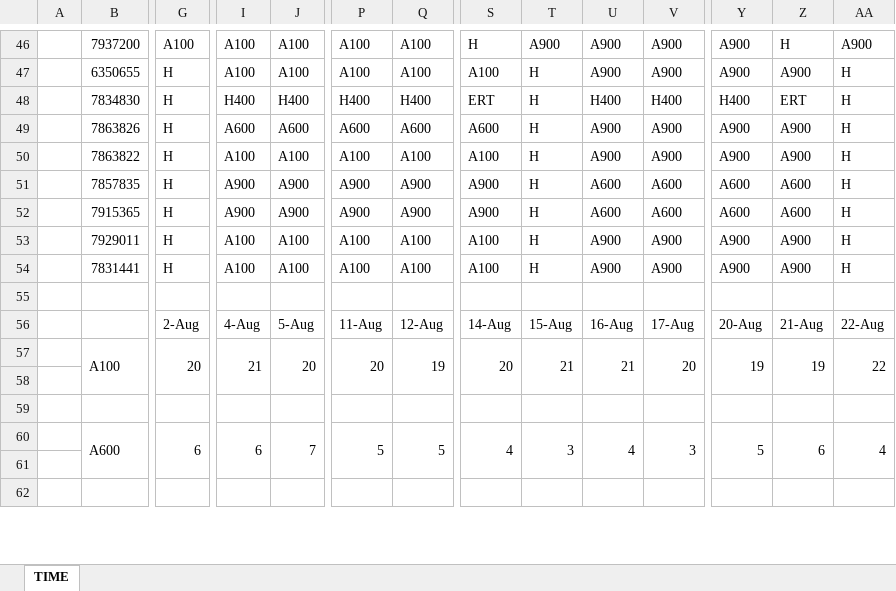
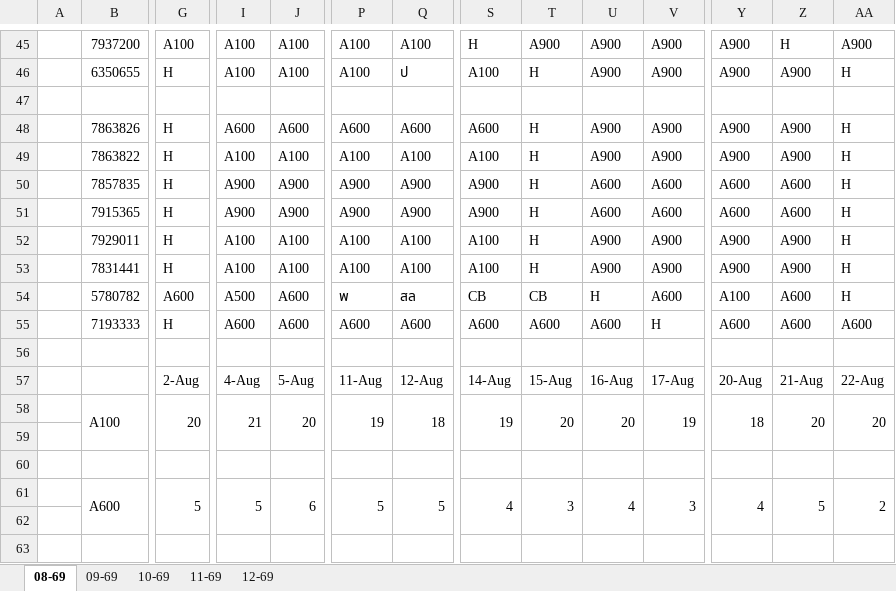
Before and after one commit to premarthit/manpower-receive-cdc-bb, an Excel workbook: Project.xlsx, sheet 08-69, drawn as a sheet; only a part is shown, gaps mark what is left out; values as stored, in another font and other column widths than the file's, no cell formats; addresses are those after the commit; rows hold the shown columns only; the diff covers the shown part only; the diff names each change by its address in the sheet, - before the commit and + after, or states it on an @@ line.

```diff
--- a/Project.xlsx (sheet 08-69)
+++ b/Project.xlsx (sheet 08-69)
-sheet tab: TIME
+sheet tab: 08-69
+sheet tab: 09-69
+sheet tab: 10-69
+sheet tab: 11-69
+sheet tab: 12-69
-Q46: A100
+Q46: ป
-row 47:  | 7834830 | H | H400 | H400 | H400 | H400 | ERT | H | H400 | H400 | H400 | ERT | H
+row 47: (empty)
+row 54:  | 5780782 | A600 | A500 | A600 | พ | สล | CB | CB | H | A600 | A100 | A600 | H
+row 55:  | 7193333 | H | A600 | A600 | A600 | A600 | A600 | A600 | A600 | H | A600 | A600 | A600
-P58: 20
+P58: 19
-Q58: 19
+Q58: 18
-S58: 20
+S58: 19
-T58: 21
+T58: 20
-U58: 21
+U58: 20
-V58: 20
+V58: 19
-Y58: 19
+Y58: 18
-Z58: 19
+Z58: 20
-AA58: 22
+AA58: 20
-G61: 6
+G61: 5
-I61: 6
+I61: 5
-J61: 7
+J61: 6
-Y61: 5
+Y61: 4
-Z61: 6
+Z61: 5
-AA61: 4
+AA61: 2
```
Also changed, not shown: 1 removed row and 82 edited cells elsewhere in this sheet, cell formats, formulas that keep their value.
